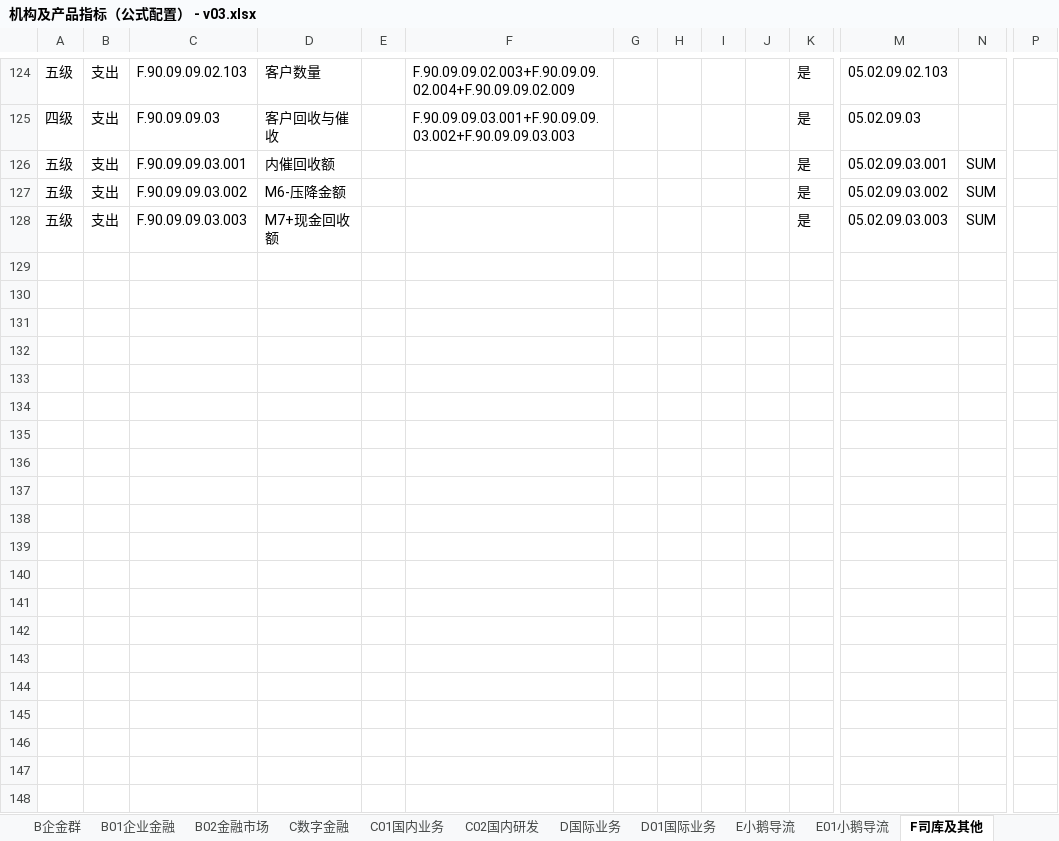
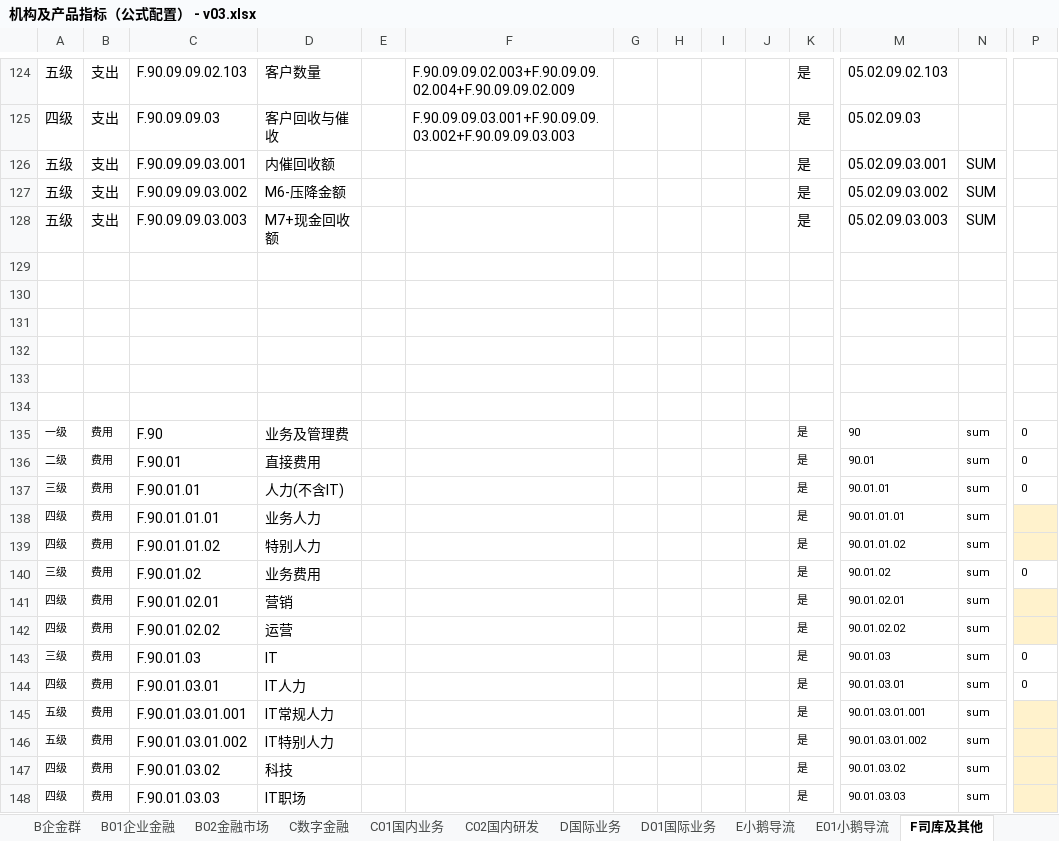
Before and after one commit to wuzhideren5-glitch/banking-budget-system-demo, an Excel workbook: resources/business_inputs/机构及产品指标（公式配置） - v03.xlsx, sheet F司库及其他, drawn as a sheet; only a part is shown, gaps mark what is left out; values as stored, in another font and other column widths than the file's, no borders; rows hold the shown columns only; the diff covers the shown part only; the diff names each change by its address in the sheet, - before the commit and + after, or states it on an @@ line.

```diff
--- a/resources/business_inputs/机构及产品指标（公式配置） - v03.xlsx (sheet F司库及其他)
+++ b/resources/business_inputs/机构及产品指标（公式配置） - v03.xlsx (sheet F司库及其他)
+row 129: (empty)
+row 130: (empty)
+row 131: (empty)
+row 132: (empty)
+row 133: (empty)
+row 134: (empty)
+row 135: 一级 | 费用 | F.90 | 业务及管理费 |  |  |  |  |  |  | 是 | 90 | sum | 0
+row 136: 二级 | 费用 | F.90.01 | 直接费用 |  |  |  |  |  |  | 是 | 90.01 | sum | 0
+row 137: 三级 | 费用 | F.90.01.01 | 人力(不含IT) |  |  |  |  |  |  | 是 | 90.01.01 | sum | 0
+row 138: 四级 | 费用 | F.90.01.01.01 | 业务人力 |  |  |  |  |  |  | 是 | 90.01.01.01 | sum
+row 139: 四级 | 费用 | F.90.01.01.02 | 特别人力 |  |  |  |  |  |  | 是 | 90.01.01.02 | sum
+row 140: 三级 | 费用 | F.90.01.02 | 业务费用 |  |  |  |  |  |  | 是 | 90.01.02 | sum | 0
+row 141: 四级 | 费用 | F.90.01.02.01 | 营销 |  |  |  |  |  |  | 是 | 90.01.02.01 | sum
+row 142: 四级 | 费用 | F.90.01.02.02 | 运营 |  |  |  |  |  |  | 是 | 90.01.02.02 | sum
+row 143: 三级 | 费用 | F.90.01.03 | IT |  |  |  |  |  |  | 是 | 90.01.03 | sum | 0
+row 144: 四级 | 费用 | F.90.01.03.01 | IT人力 |  |  |  |  |  |  | 是 | 90.01.03.01 | sum | 0
+row 145: 五级 | 费用 | F.90.01.03.01.001 | IT常规人力 |  |  |  |  |  |  | 是 | 90.01.03.01.001 | sum
+row 146: 五级 | 费用 | F.90.01.03.01.002 | IT特别人力 |  |  |  |  |  |  | 是 | 90.01.03.01.002 | sum
+row 147: 四级 | 费用 | F.90.01.03.02 | 科技 |  |  |  |  |  |  | 是 | 90.01.03.02 | sum
+row 148: 四级 | 费用 | F.90.01.03.03 | IT职场 |  |  |  |  |  |  | 是 | 90.01.03.03 | sum
```
Also changed, not shown: 46 added rows elsewhere in this sheet, sheet A个金群, sheet A01泛微粒贷, sheet D国际业务, sheet C02国内研发, sheet E01小鹅导流, sheet C01国内业务, 11 more sheets, formulas that keep their value, resources/business_inputs/机构及产品指标（公式配置） - v0.xlsx, 12 other files.
